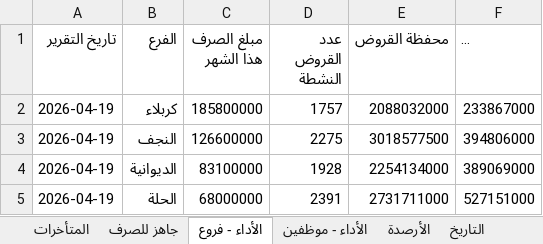
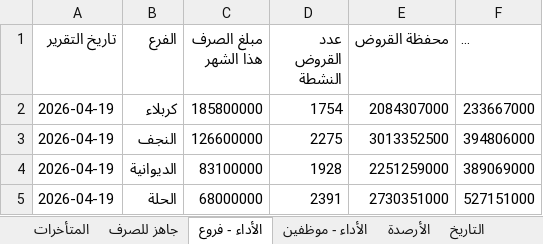
Before and after one commit to fahaD22-sys/amalkom-dashboard, an Excel workbook: output/dashboard_output.xlsx, sheet الأداء - فروع, drawn as a sheet; long unchanged cells end in …; values as stored, in another font and other column widths than the file's, no borders; the diff names each change by its address in the sheet, - before the commit and + after, or states it on an @@ line.

```diff
--- a/output/dashboard_output.xlsx (sheet الأداء - فروع)
+++ b/output/dashboard_output.xlsx (sheet الأداء - فروع)
-D2 (عدد القروض النشطة): 1757
+D2 (عدد القروض النشطة): 1754
-E2 (محفظة القروض): 2088032000
+E2 (محفظة القروض): 2084307000
-F2 (رصيد المتأخر >30): 233867000
+F2 (رصيد المتأخر >30): 233667000
-E3 (محفظة القروض): 3018577500
+E3 (محفظة القروض): 3013352500
-E4 (محفظة القروض): 2254134000
+E4 (محفظة القروض): 2251259000
-E5 (محفظة القروض): 2731711000
+E5 (محفظة القروض): 2730351000
```
Also changed, not shown: sheet الأداء - موظفين, sheet الأرصدة.
